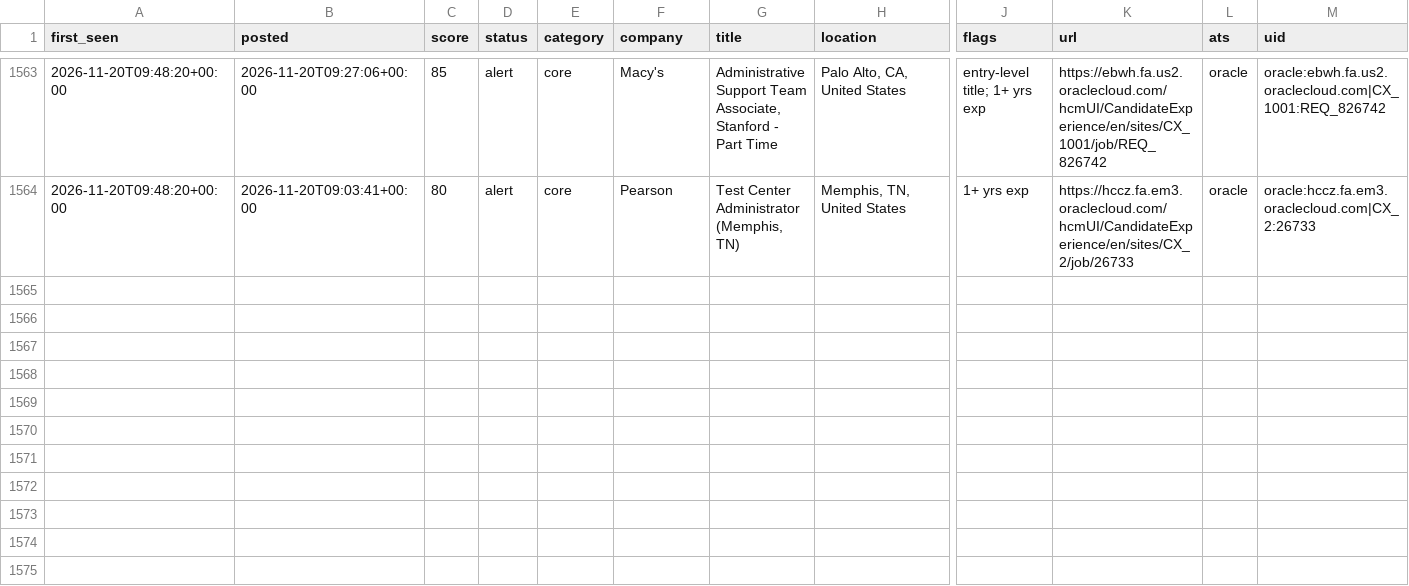
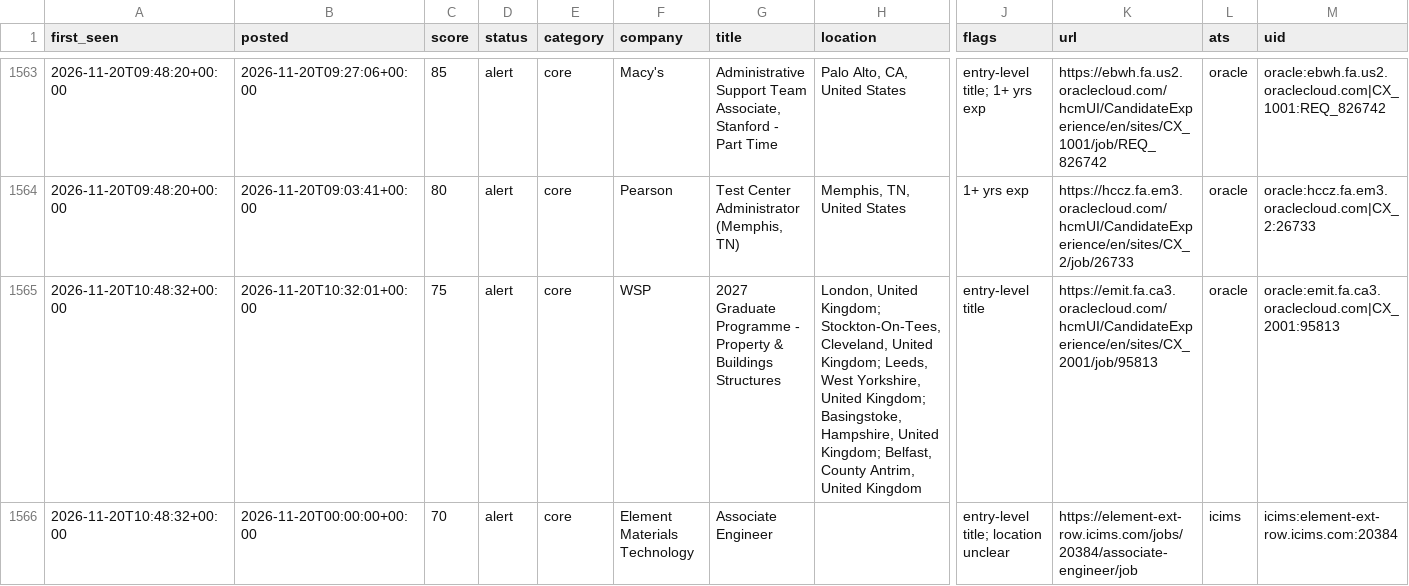
Before and after one commit to chandrakodali/job-radar, a CSV file: data/freshers/matches.csv, drawn as a sheet; only a part is shown, gaps mark what is left out; rows hold the shown columns only; the diff names each change by its address in the sheet, - before the commit and + after, or states it on an @@ line.

```diff
--- a/data/freshers/matches.csv
+++ b/data/freshers/matches.csv
+row 1565: 2026-11-20T10:48:32+00:00 | 2026-11-20T10:32:01+00:00 | 75 | alert | core | WSP | 2027 Graduate Programme - Property & Buildings Structures | London, United Kingdom; Stockton-On-Tees, Cleveland, United Kingdom; Leeds, West Yorkshire, United Kingdom; Basingstoke, Hampshire, United Kingdom; Belfast, County Antrim, United Kingdom | entry-level title | https://emit.fa.ca3.oraclecloud.com/hcmUI/CandidateExperience/en/sites/CX_2001/job/95813 | oracle | oracle:emit.fa.ca3.oraclecloud.com|CX_2001:95813
+row 1566: 2026-11-20T10:48:32+00:00 | 2026-11-20T00:00:00+00:00 | 70 | alert | core | Element Materials Technology | Associate Engineer |  | entry-level title; location unclear | https://element-ext-row.icims.com/jobs/20384/associate-engineer/job | icims | icims:element-ext-row.icims.com:20384
```
Also changed, not shown: 4 other files.
